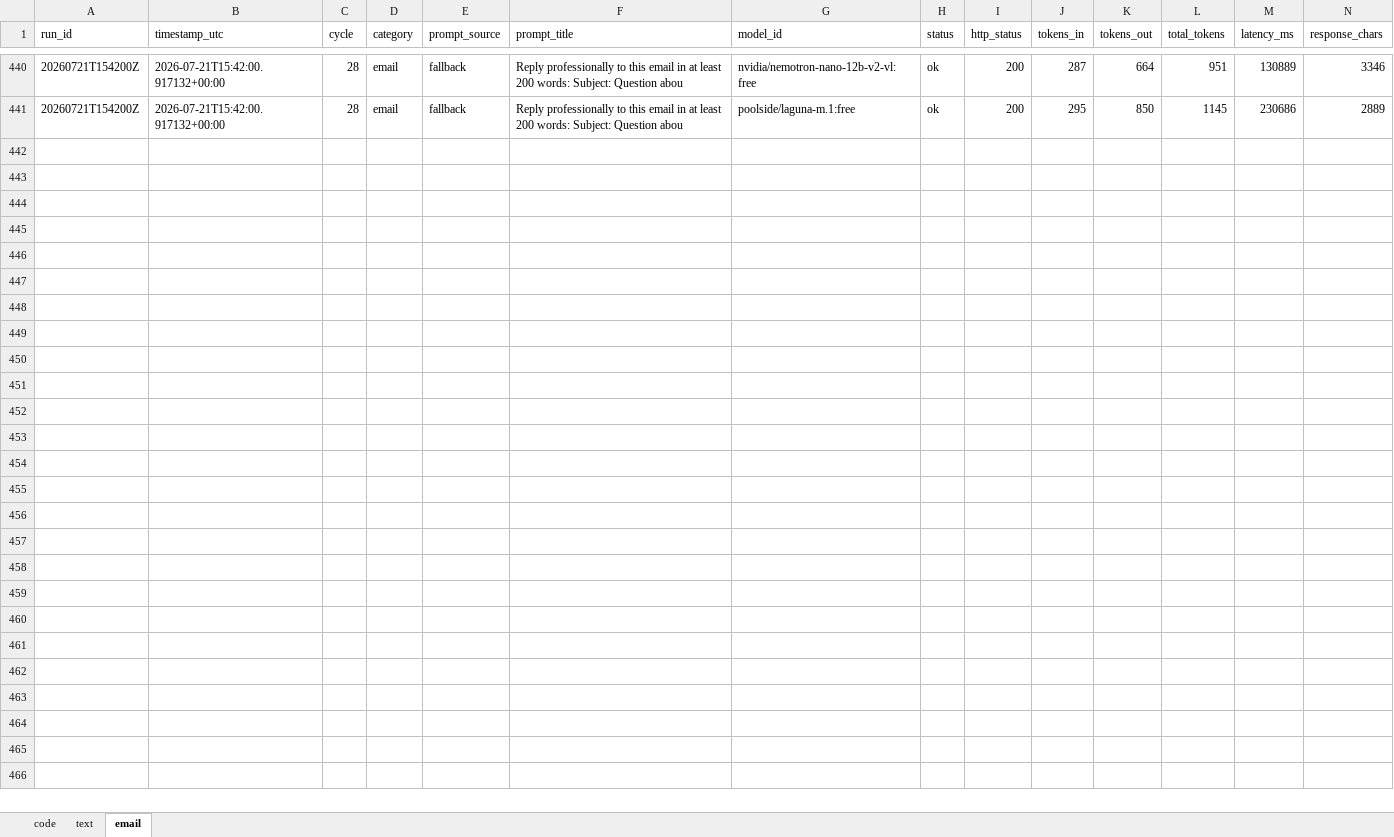
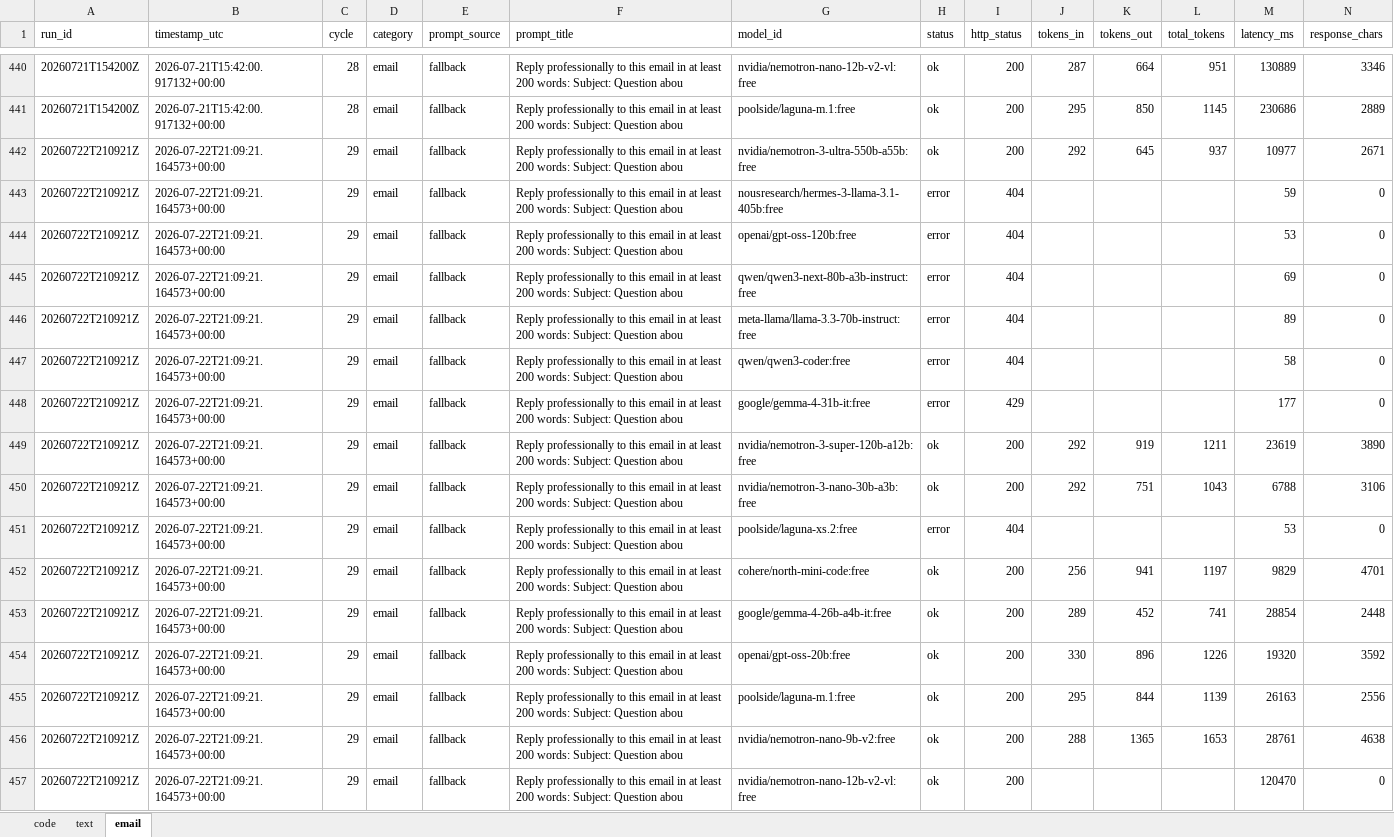
Before and after one commit to upendrasabnis/model-bench, an Excel workbook: results.xlsx, sheet email, drawn as a sheet; only a part is shown, gaps mark what is left out; values as stored, in another font and other column widths than the file's, no borders; rows hold the shown columns only; the diff names each change by its address in the sheet, - before the commit and + after, or states it on an @@ line.

```diff
--- a/results.xlsx (sheet email)
+++ b/results.xlsx (sheet email)
+row 442: 20260722T210921Z | 2026-07-22T21:09:21.164573+00:00 | 29 | email | fallback | Reply professionally to this email in at least 200 words: Subject: Question abou | nvidia/nemotron-3-ultra-550b-a55b:free | ok | 200 | 292 | 645 | 937 | 10977 | 2671
+row 443: 20260722T210921Z | 2026-07-22T21:09:21.164573+00:00 | 29 | email | fallback | Reply professionally to this email in at least 200 words: Subject: Question abou | nousresearch/hermes-3-llama-3.1-405b:free | error | 404 |  |  |  | 59 | 0
+row 444: 20260722T210921Z | 2026-07-22T21:09:21.164573+00:00 | 29 | email | fallback | Reply professionally to this email in at least 200 words: Subject: Question abou | openai/gpt-oss-120b:free | error | 404 |  |  |  | 53 | 0
+row 445: 20260722T210921Z | 2026-07-22T21:09:21.164573+00:00 | 29 | email | fallback | Reply professionally to this email in at least 200 words: Subject: Question abou | qwen/qwen3-next-80b-a3b-instruct:free | error | 404 |  |  |  | 69 | 0
+row 446: 20260722T210921Z | 2026-07-22T21:09:21.164573+00:00 | 29 | email | fallback | Reply professionally to this email in at least 200 words: Subject: Question abou | meta-llama/llama-3.3-70b-instruct:free | error | 404 |  |  |  | 89 | 0
+row 447: 20260722T210921Z | 2026-07-22T21:09:21.164573+00:00 | 29 | email | fallback | Reply professionally to this email in at least 200 words: Subject: Question abou | qwen/qwen3-coder:free | error | 404 |  |  |  | 58 | 0
+row 448: 20260722T210921Z | 2026-07-22T21:09:21.164573+00:00 | 29 | email | fallback | Reply professionally to this email in at least 200 words: Subject: Question abou | google/gemma-4-31b-it:free | error | 429 |  |  |  | 177 | 0
+row 449: 20260722T210921Z | 2026-07-22T21:09:21.164573+00:00 | 29 | email | fallback | Reply professionally to this email in at least 200 words: Subject: Question abou | nvidia/nemotron-3-super-120b-a12b:free | ok | 200 | 292 | 919 | 1211 | 23619 | 3890
+row 450: 20260722T210921Z | 2026-07-22T21:09:21.164573+00:00 | 29 | email | fallback | Reply professionally to this email in at least 200 words: Subject: Question abou | nvidia/nemotron-3-nano-30b-a3b:free | ok | 200 | 292 | 751 | 1043 | 6788 | 3106
+row 451: 20260722T210921Z | 2026-07-22T21:09:21.164573+00:00 | 29 | email | fallback | Reply professionally to this email in at least 200 words: Subject: Question abou | poolside/laguna-xs.2:free | error | 404 |  |  |  | 53 | 0
+row 452: 20260722T210921Z | 2026-07-22T21:09:21.164573+00:00 | 29 | email | fallback | Reply professionally to this email in at least 200 words: Subject: Question abou | cohere/north-mini-code:free | ok | 200 | 256 | 941 | 1197 | 9829 | 4701
+row 453: 20260722T210921Z | 2026-07-22T21:09:21.164573+00:00 | 29 | email | fallback | Reply professionally to this email in at least 200 words: Subject: Question abou | google/gemma-4-26b-a4b-it:free | ok | 200 | 289 | 452 | 741 | 28854 | 2448
+row 454: 20260722T210921Z | 2026-07-22T21:09:21.164573+00:00 | 29 | email | fallback | Reply professionally to this email in at least 200 words: Subject: Question abou | openai/gpt-oss-20b:free | ok | 200 | 330 | 896 | 1226 | 19320 | 3592
+row 455: 20260722T210921Z | 2026-07-22T21:09:21.164573+00:00 | 29 | email | fallback | Reply professionally to this email in at least 200 words: Subject: Question abou | poolside/laguna-m.1:free | ok | 200 | 295 | 844 | 1139 | 26163 | 2556
+row 456: 20260722T210921Z | 2026-07-22T21:09:21.164573+00:00 | 29 | email | fallback | Reply professionally to this email in at least 200 words: Subject: Question abou | nvidia/nemotron-nano-9b-v2:free | ok | 200 | 288 | 1365 | 1653 | 28761 | 4638
+row 457: 20260722T210921Z | 2026-07-22T21:09:21.164573+00:00 | 29 | email | fallback | Reply professionally to this email in at least 200 words: Subject: Question abou | nvidia/nemotron-nano-12b-v2-vl:free | ok | 200 |  |  |  | 120470 | 0
```
Also changed, not shown: sheet code, sheet text, 28 other files.
